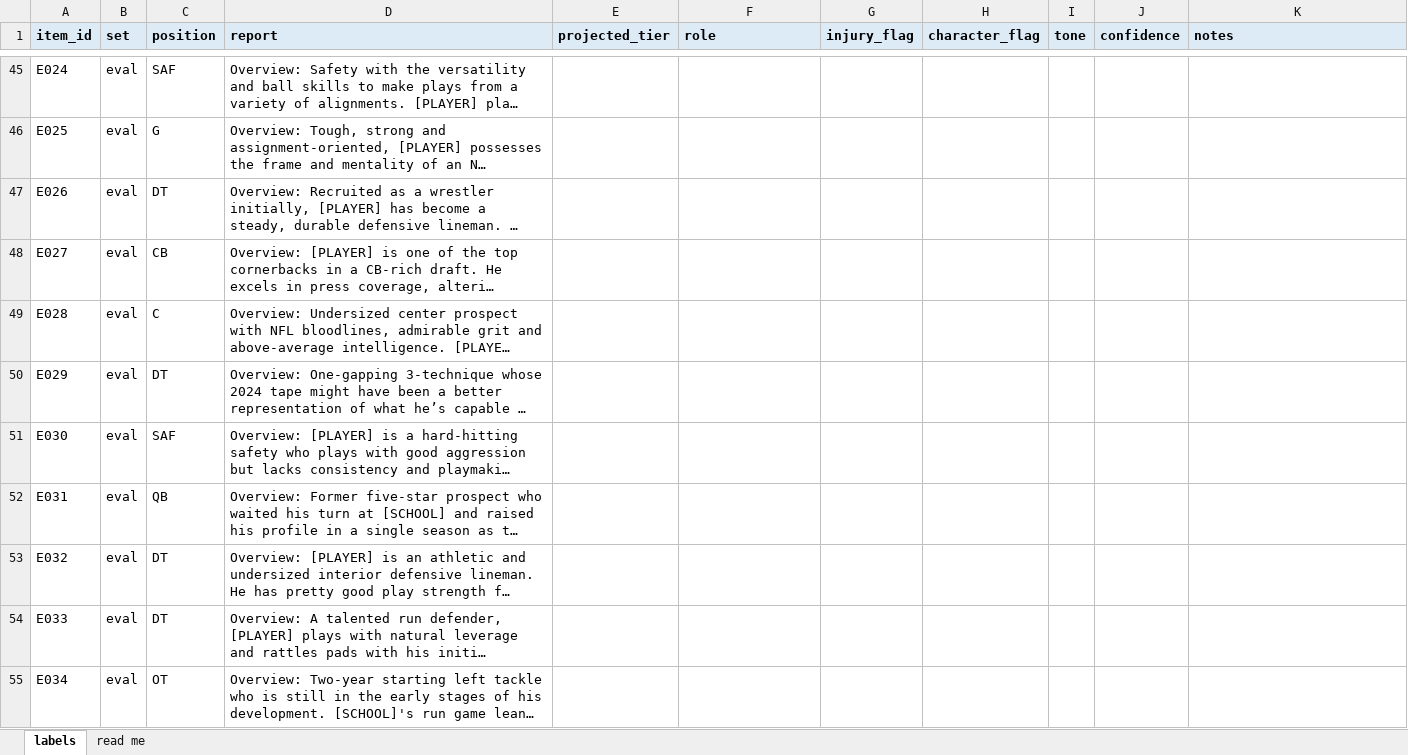
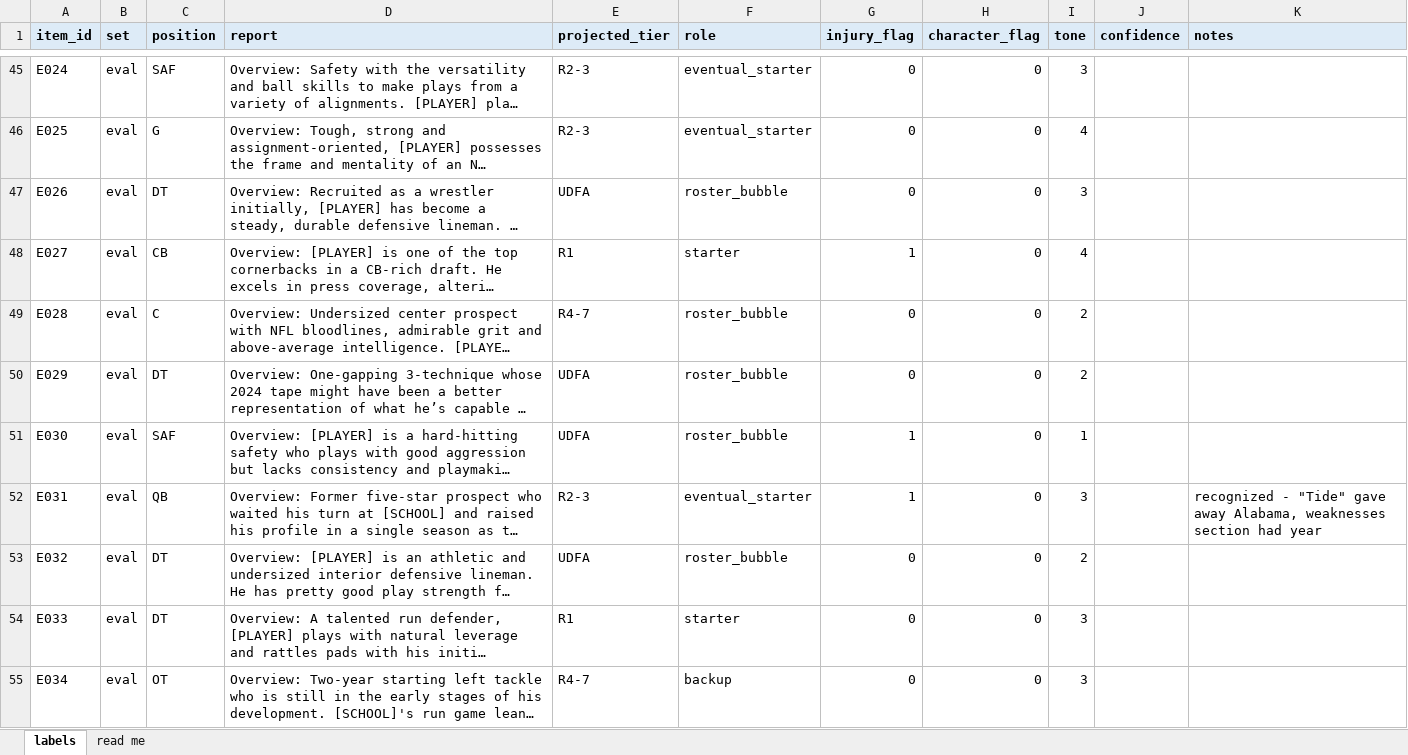
Before and after one commit to WebDeviledEggs/INFO_4340_Final, an Excel workbook: data/labels/labels_partner2.xlsx, sheet labels, drawn as a sheet; only a part is shown, gaps mark what is left out; long unchanged cells end in …; values as stored, in another font and other column widths than the file's, no borders; the diff covers the shown part only; the diff names each change by its address in the sheet, - before the commit and + after, or states it on an @@ line.

```diff
--- a/data/labels/labels_partner2.xlsx (sheet labels)
+++ b/data/labels/labels_partner2.xlsx (sheet labels)
-E45:E46 (projected_tier): (empty)
+E45:E46 (projected_tier): R2-3
-F45:F46 (role): (empty)
+F45:F46 (role): eventual_starter
-G45:G47 (injury_flag): (empty)
+G45:G47 (injury_flag): 0
-H45:H55 (character_flag): (empty)
+H45:H55 (character_flag): 0
-I45 (tone): (empty)
+I45 (tone): 3
-I46 (tone): (empty)
+I46 (tone): 4
-E47 (projected_tier): (empty)
+E47 (projected_tier): UDFA
-F47 (role): (empty)
+F47 (role): roster_bubble
-I47 (tone): (empty)
+I47 (tone): 3
-E48 (projected_tier): (empty)
+E48 (projected_tier): R1
-F48 (role): (empty)
+F48 (role): starter
-G48 (injury_flag): (empty)
+G48 (injury_flag): 1
-I48 (tone): (empty)
+I48 (tone): 4
-E49 (projected_tier): (empty)
+E49 (projected_tier): R4-7
-F49:F51 (role): (empty)
+F49:F51 (role): roster_bubble
-G49:G50 (injury_flag): (empty)
+G49:G50 (injury_flag): 0
-I49:I50 (tone): (empty)
+I49:I50 (tone): 2
-E50:E51 (projected_tier): (empty)
+E50:E51 (projected_tier): UDFA
-G51:G52 (injury_flag): (empty)
+G51:G52 (injury_flag): 1
-I51 (tone): (empty)
+I51 (tone): 1
-E52 (projected_tier): (empty)
+E52 (projected_tier): R2-3
-F52 (role): (empty)
+F52 (role): eventual_starter
-I52 (tone): (empty)
+I52 (tone): 3
-K52 (notes): (empty)
+K52 (notes): recognized - "Tide" gave away Alabama, weaknesses section had year
-E53 (projected_tier): (empty)
+E53 (projected_tier): UDFA
-F53 (role): (empty)
+F53 (role): roster_bubble
-G53:G55 (injury_flag): (empty)
+G53:G55 (injury_flag): 0
-I53 (tone): (empty)
+I53 (tone): 2
-E54 (projected_tier): (empty)
+E54 (projected_tier): R1
-F54 (role): (empty)
+F54 (role): starter
-I54:I55 (tone): (empty)
+I54:I55 (tone): 3
-E55 (projected_tier): (empty)
+E55 (projected_tier): R4-7
-F55 (role): (empty)
+F55 (role): backup
```
Also changed, not shown: 465 edited cells elsewhere in this sheet, data/labels/labels_partner1.xlsx, 17 other files.
